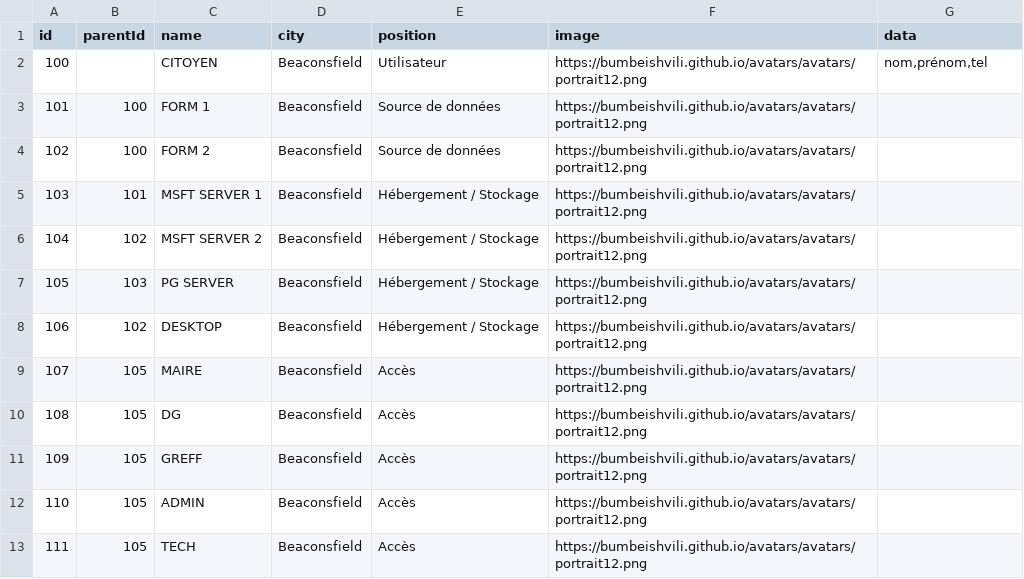
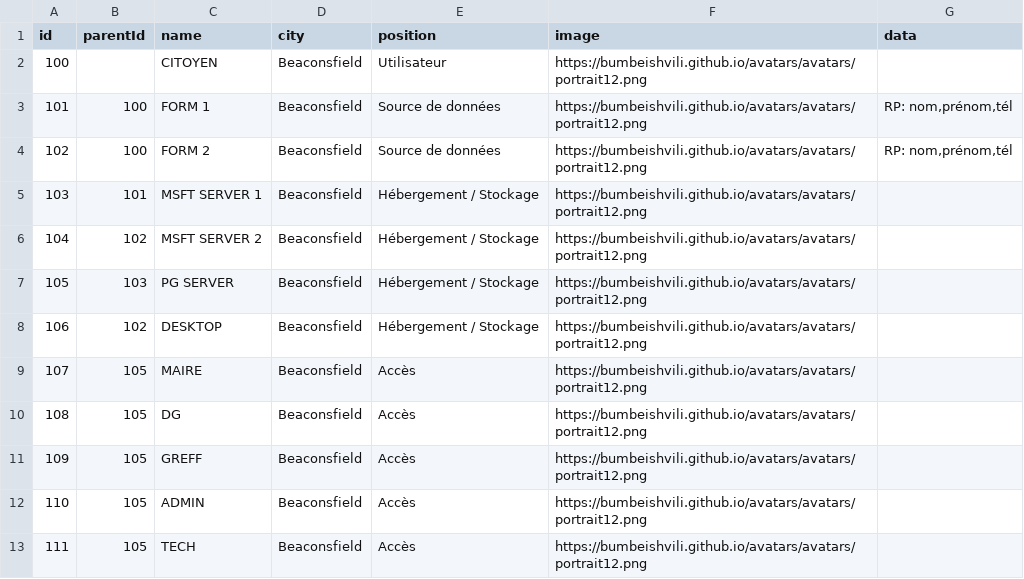
Before and after one commit to bcitigab/bcitigab.github.io, a CSV file: graph_test.csv, drawn as a sheet.

Commit message:
RP

```diff
--- a/graph_test.csv
+++ b/graph_test.csv
@@ -1,5 +1,5 @@
 id,parentId,name,city,position,image,data
-100,,CITOYEN,Beaconsfield,Utilisateur,https://bumbeishvili.github.io/avatars/avatars/portrait12.png,"nom,prénom,tel"
-101,100,FORM 1,Beaconsfield,Source de données,https://bumbeishvili.github.io/avatars/avatars/portrait12.png
-102,100,FORM 2,Beaconsfield,Source de données,https://bumbeishvili.github.io/avatars/avatars/portrait12.png
+100,,CITOYEN,Beaconsfield,Utilisateur,https://bumbeishvili.github.io/avatars/avatars/portrait12.png,""
+101,100,FORM 1,Beaconsfield,Source de données,https://bumbeishvili.github.io/avatars/avatars/portrait12.png,"RP: nom,prénom,tél"
+102,100,FORM 2,Beaconsfield,Source de données,https://bumbeishvili.github.io/avatars/avatars/portrait12.png,"RP: nom,prénom,tél"
 103,101,MSFT SERVER 1,Beaconsfield,Hébergement / Stockage,https://bumbeishvili.github.io/avatars/avatars/portrait12.png
```
